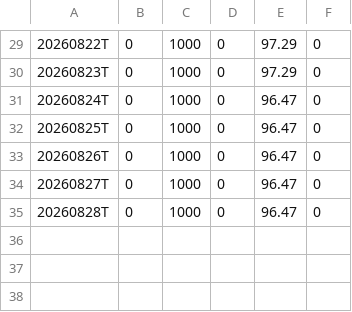
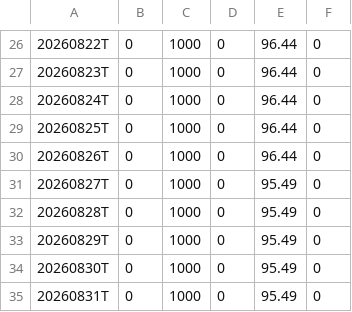
Before and after one commit to OzanTM/seed_ozantm_rs_rating, a CSV file: data/RSRATING_SECTORS_SHORT_TERM.csv, drawn as a sheet; only a part is shown, gaps mark what is left out; the diff covers the shown part only.

```diff
--- a/data/RSRATING_SECTORS_SHORT_TERM.csv
+++ b/data/RSRATING_SECTORS_SHORT_TERM.csv
@@ -29,7 +26,10 @@
-20260822T,0,1000,0,97.29,0
-20260823T,0,1000,0,97.29,0
-20260824T,0,1000,0,96.47,0
-20260825T,0,1000,0,96.47,0
-20260826T,0,1000,0,96.47,0
-20260827T,0,1000,0,96.47,0
-20260828T,0,1000,0,96.47,0
+20260822T,0,1000,0,96.44,0
+20260823T,0,1000,0,96.44,0
+20260824T,0,1000,0,96.44,0
+20260825T,0,1000,0,96.44,0
+20260826T,0,1000,0,96.44,0
+20260827T,0,1000,0,95.49,0
+20260828T,0,1000,0,95.49,0
+20260829T,0,1000,0,95.49,0
+20260830T,0,1000,0,95.49,0
+20260831T,0,1000,0,95.49,0
```
Also changed, not shown: 3 removed rows and 25 edited cells elsewhere in this file, data/RSRATING.csv, data/RSRATING_SECTORS.csv, 3 other files.
